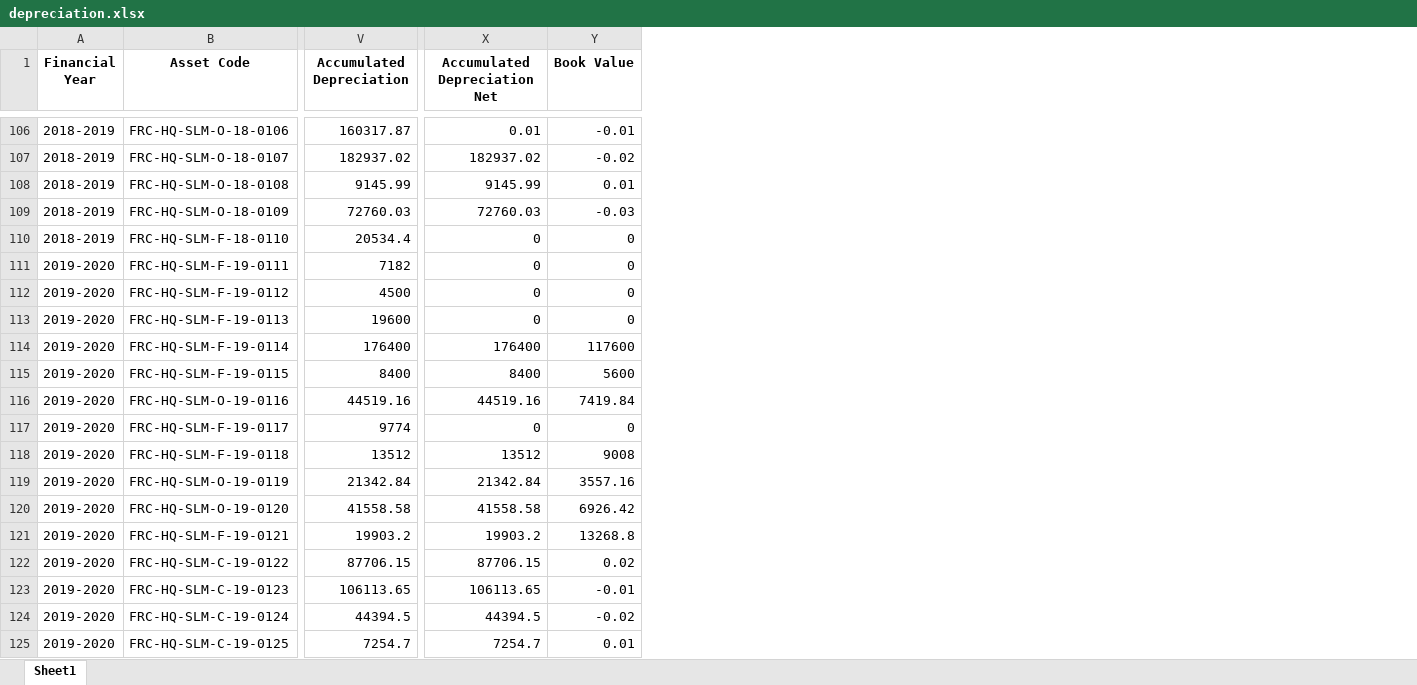
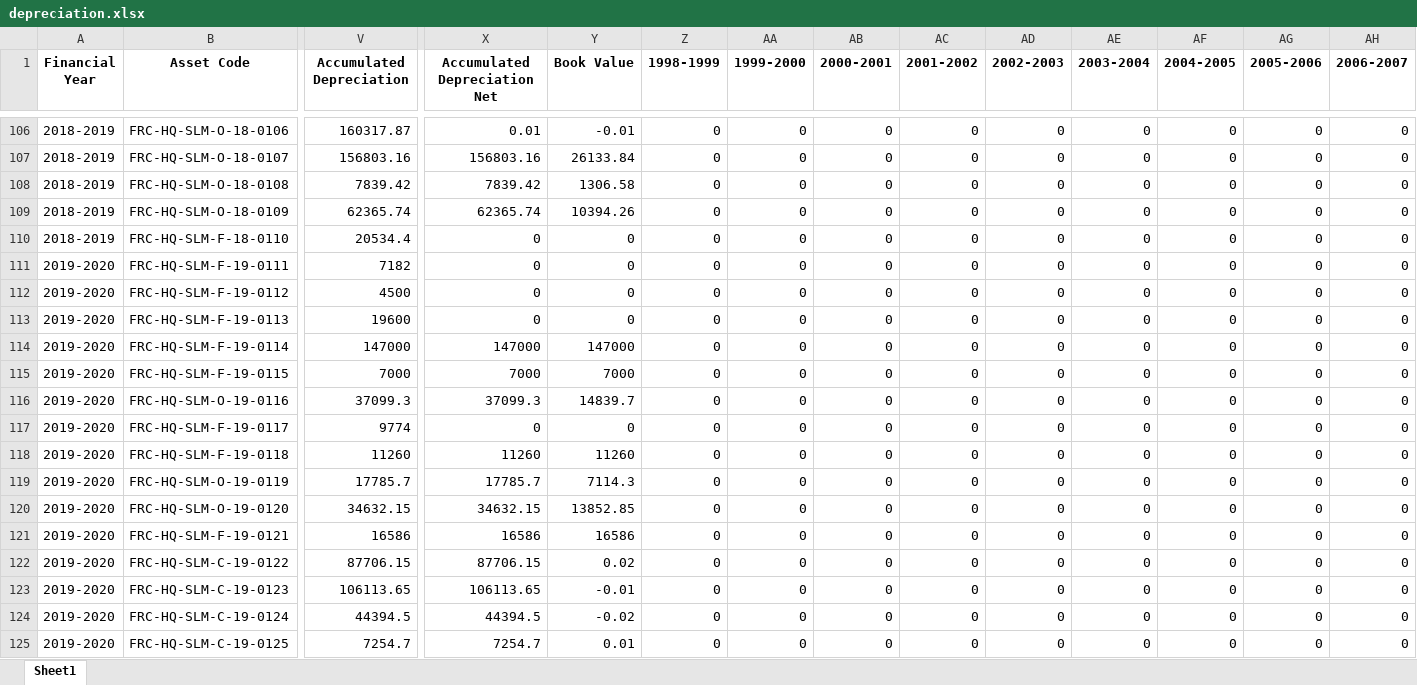
Before and after one commit to ANIKFRCBD/AFAR_NEW_VERSION, an Excel workbook: afar_project/csv_path/excel_files/depreciation.xlsx, sheet Sheet1, drawn as a sheet; only a part is shown, gaps mark what is left out; values as stored, in another font and other column widths than the file's, no borders; the diff covers the shown part only; the diff names each change by its address in the sheet, - before the commit and + after, or states it on an @@ line.

Commit message:
depreciation resigter updated

```diff
--- a/afar_project/csv_path/excel_files/depreciation.xlsx (sheet Sheet1)
+++ b/afar_project/csv_path/excel_files/depreciation.xlsx (sheet Sheet1)
+column Z (1998-1999), rows 106-125: all 0
+column AA (1999-2000), rows 106-125: all 0
+column AB (2000-2001), rows 106-125: all 0
+column AC (2001-2002), rows 106-125: all 0
+column AD (2002-2003), rows 106-125: all 0
+column AE (2003-2004), rows 106-125: all 0
+column AF (2004-2005), rows 106-125: all 0
+column AG (2005-2006), rows 106-125: all 0
+column AH (2006-2007), rows 106-125: all 0
-V107 (Accumulated Depreciation): 182937.02
+V107 (Accumulated Depreciation): 156803.16
-X107 (Accumulated Depreciation Net): 182937.02
+X107 (Accumulated Depreciation Net): 156803.16
-Y107 (Book Value): -0.02
+Y107 (Book Value): 26133.84
-V108 (Accumulated Depreciation): 9145.99
+V108 (Accumulated Depreciation): 7839.42
-X108 (Accumulated Depreciation Net): 9145.99
+X108 (Accumulated Depreciation Net): 7839.42
-Y108 (Book Value): 0.01
+Y108 (Book Value): 1306.58
-V109 (Accumulated Depreciation): 72760.03
+V109 (Accumulated Depreciation): 62365.74
-X109 (Accumulated Depreciation Net): 72760.03
+X109 (Accumulated Depreciation Net): 62365.74
-Y109 (Book Value): -0.03
+Y109 (Book Value): 10394.26
-V114 (Accumulated Depreciation): 176400
+V114 (Accumulated Depreciation): 147000
-X114 (Accumulated Depreciation Net): 176400
+X114 (Accumulated Depreciation Net): 147000
-Y114 (Book Value): 117600
+Y114 (Book Value): 147000
-V115 (Accumulated Depreciation): 8400
+V115 (Accumulated Depreciation): 7000
-X115 (Accumulated Depreciation Net): 8400
+X115 (Accumulated Depreciation Net): 7000
-Y115 (Book Value): 5600
+Y115 (Book Value): 7000
-V116 (Accumulated Depreciation): 44519.16
+V116 (Accumulated Depreciation): 37099.3
-X116 (Accumulated Depreciation Net): 44519.16
+X116 (Accumulated Depreciation Net): 37099.3
-Y116 (Book Value): 7419.84
+Y116 (Book Value): 14839.7
-V118 (Accumulated Depreciation): 13512
+V118 (Accumulated Depreciation): 11260
-X118 (Accumulated Depreciation Net): 13512
+X118 (Accumulated Depreciation Net): 11260
-Y118 (Book Value): 9008
+Y118 (Book Value): 11260
-V119 (Accumulated Depreciation): 21342.84
+V119 (Accumulated Depreciation): 17785.7
-X119 (Accumulated Depreciation Net): 21342.84
+X119 (Accumulated Depreciation Net): 17785.7
-Y119 (Book Value): 3557.16
+Y119 (Book Value): 7114.3
-V120 (Accumulated Depreciation): 41558.58
+V120 (Accumulated Depreciation): 34632.15
-X120 (Accumulated Depreciation Net): 41558.58
+X120 (Accumulated Depreciation Net): 34632.15
-Y120 (Book Value): 6926.42
+Y120 (Book Value): 13852.85
-V121 (Accumulated Depreciation): 19903.2
+V121 (Accumulated Depreciation): 16586
-X121 (Accumulated Depreciation Net): 19903.2
+X121 (Accumulated Depreciation Net): 16586
-Y121 (Book Value): 13268.8
+Y121 (Book Value): 16586
```
Also changed, not shown: 1 added row, 11 added columns, 1 removed column and 722 edited cells elsewhere in this sheet, afar_project/csv_path/excel_files/asset_register.xlsx, afar_project/csv_path/excel_files/frc_asset_schedule.xlsx, 5 other files.
